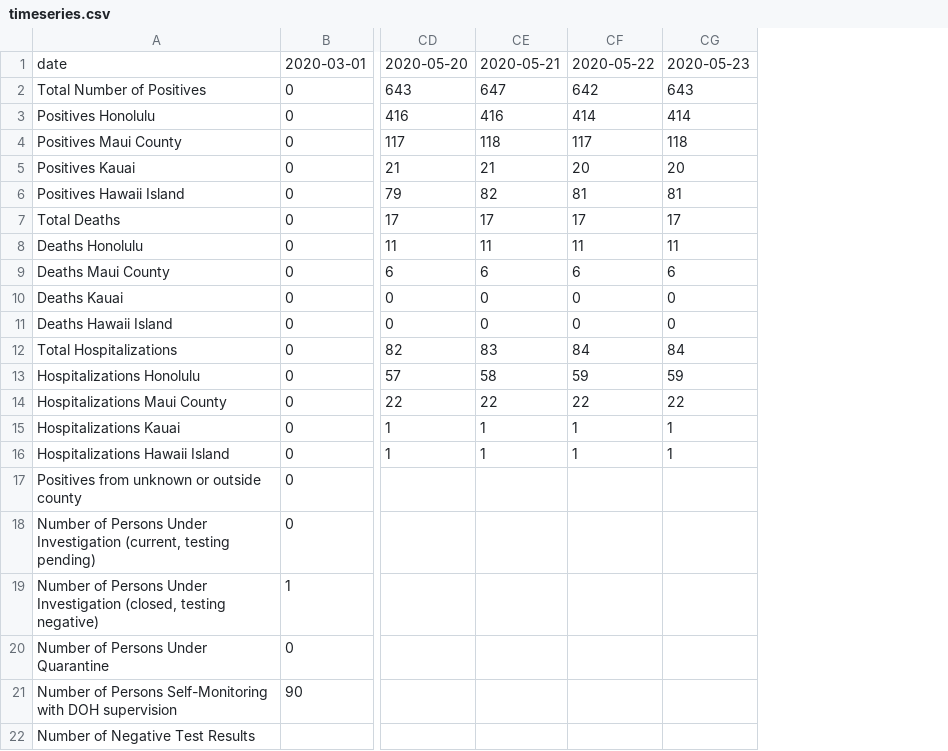
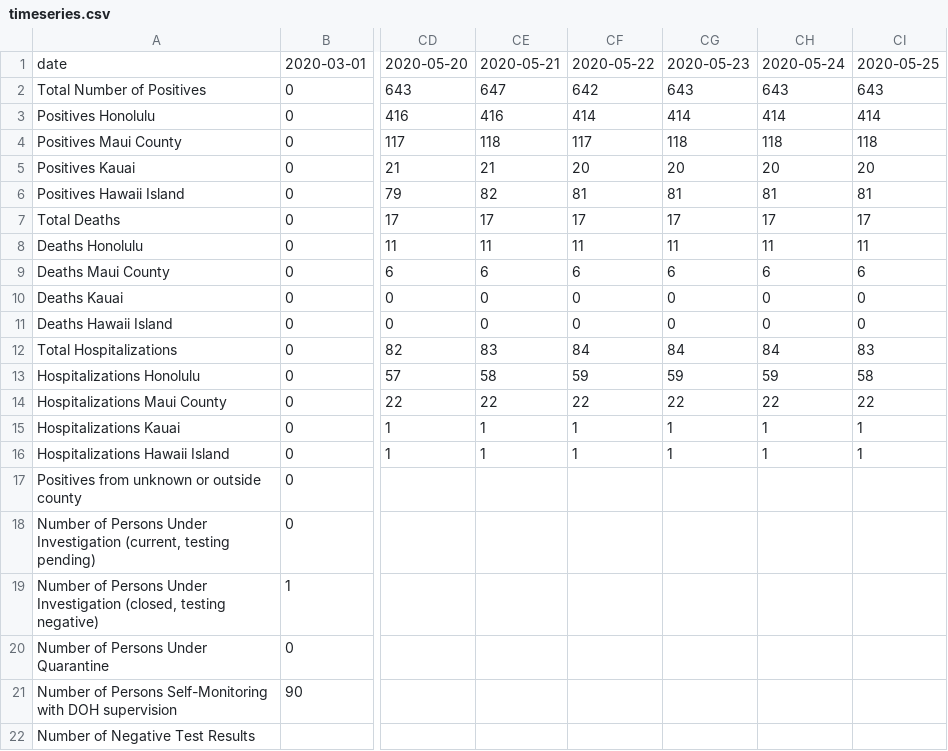
Before and after one commit to akkamin/Hawaii-COV-ID, a CSV file: data/timeseries/timeseries.csv, drawn as a sheet; only a part is shown, gaps mark what is left out; the diff names each change by its address in the sheet, - before the commit and + after, or states it on an @@ line.

Commit message:
Update timeseries.csv

```diff
--- a/data/timeseries/timeseries.csv
+++ b/data/timeseries/timeseries.csv
+column CH, rows 1-16: 2020-05-24 | 643 | 414 | 118 | 20 | 81 | 17 | 11 | 6 | 0 | 0 | 84 | 59 | 22 | 1 | 1
+column CI, rows 1-16: 2020-05-25 | 643 | 414 | 118 | 20 | 81 | 17 | 11 | 6 | 0 | 0 | 83 | 58 | 22 | 1 | 1
```
